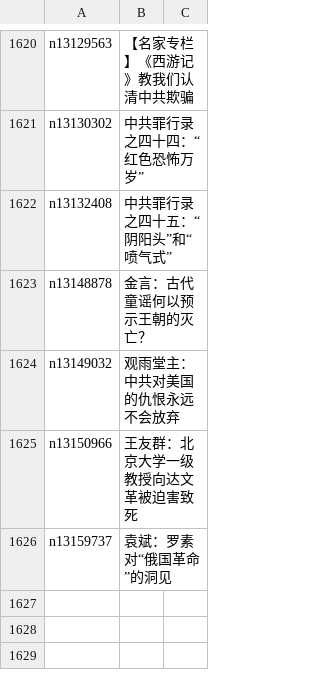
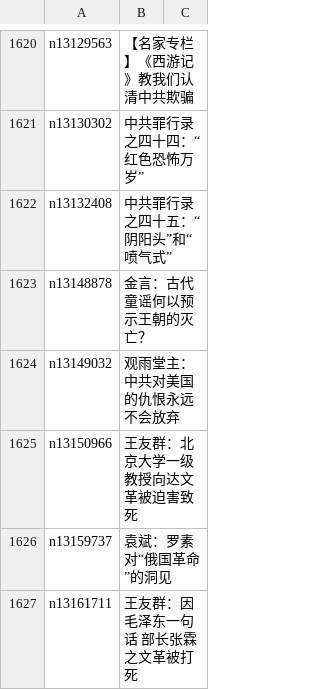
Before and after one commit to easy2view/epoch-comment, a CSV file: indexes/nsc1028.csv, drawn as a sheet; only a part is shown, gaps mark what is left out; the diff names each change by its address in the sheet, - before the commit and + after, or states it on an @@ line.

```diff
--- a/indexes/nsc1028.csv
+++ b/indexes/nsc1028.csv
+row 1627: n13161711 | 王友群：因毛泽东一句话 部长张霖之文革被打死
```
Also changed, not shown: indexes/nsc1025.csv, indexes/nsc993.csv, 23 other files.
